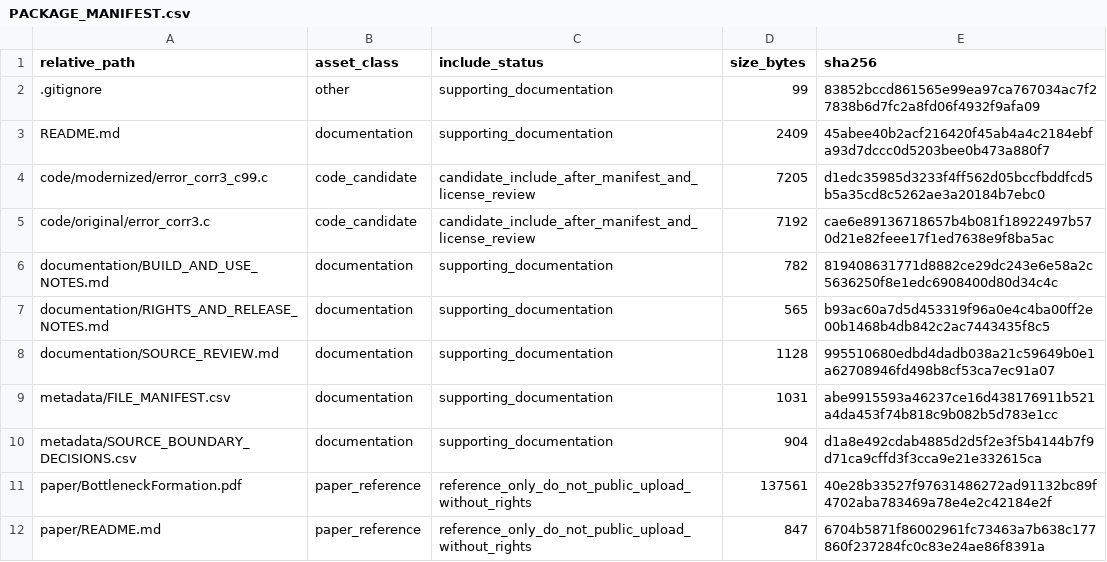
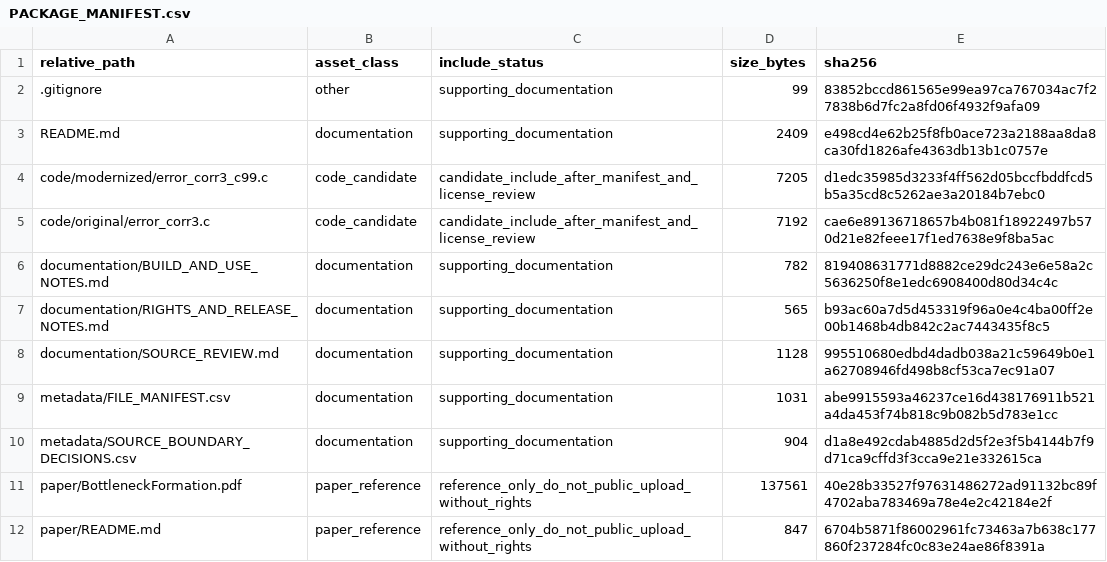
Before and after one commit to dlevinson/paper-2004-01-a-queuing-and-statistical-analysis-of-freeway-bottleneck-formation, a CSV file: PACKAGE_MANIFEST.csv, drawn as a sheet.

Commit message:
Refresh package metadata after tracker rebuild

```diff
--- a/PACKAGE_MANIFEST.csv
+++ b/PACKAGE_MANIFEST.csv
@@ -2,3 +2,3 @@ relative_path,asset_class,include_status,size_bytes,sha256
 .gitignore,other,supporting_documentation,99,83852bccd861565e99ea97ca767034ac7f27838b6d7fc2a8fd06f4932f9afa09
-README.md,documentation,supporting_documentation,2409,45abee40b2acf216420f45ab4a4c2184ebfa93d7dccc0d5203bee0b473a880f7
+README.md,documentation,supporting_documentation,2409,e498cd4e62b25f8fb0ace723a2188aa8da8ca30fd1826afe4363db13b1c0757e
 code/modernized/error_corr3_c99.c,code_candidate,candidate_include_after_manifest_and_license_review,7205,d1edc35985d3233f4ff562d05bccfbddfcd5b5a35cd8c5262ae3a20184b7ebc0
```
Also changed, not shown: 3 other files.
